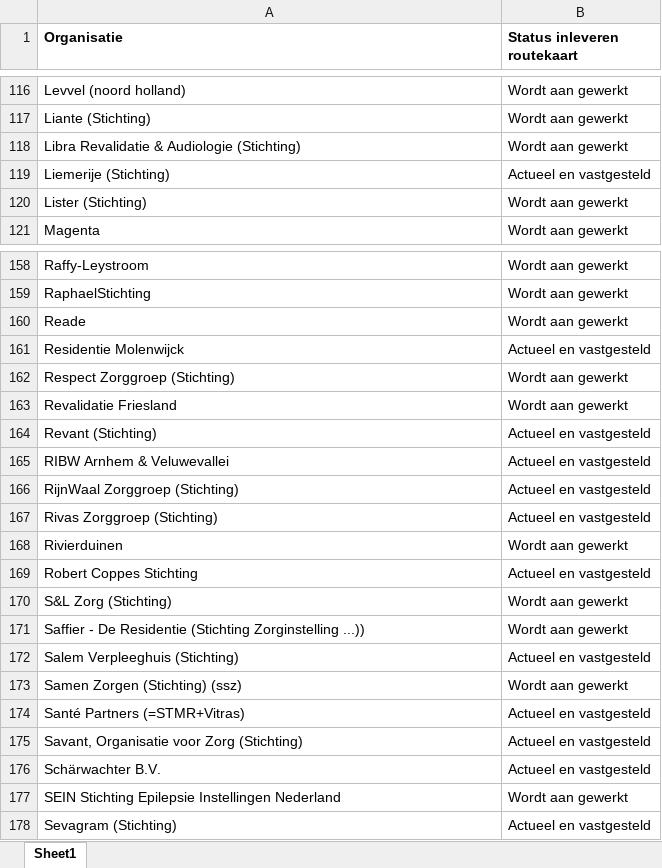
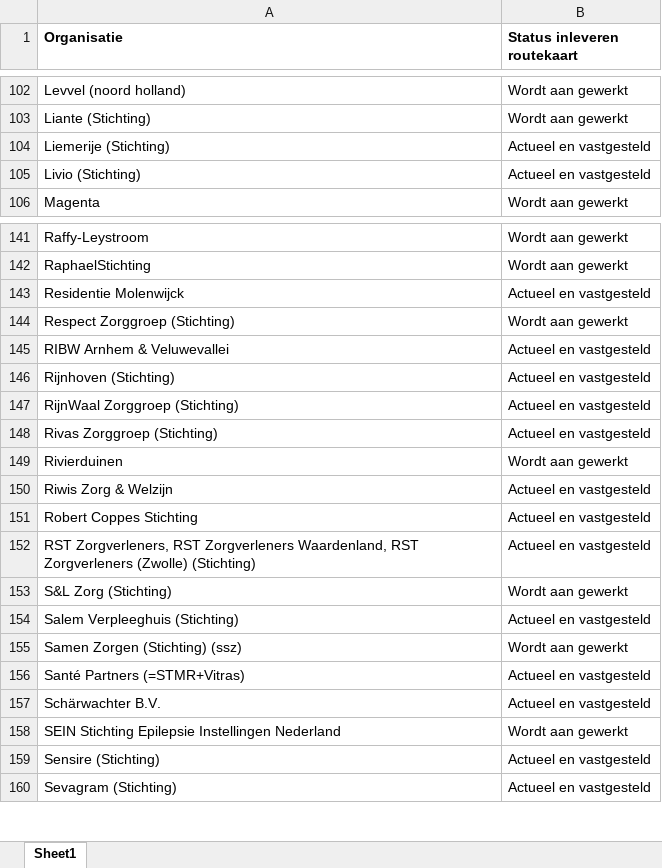
Before and after one commit to ReinierNL/nederland-waterland, an Excel workbook: src/data/routekaart_status_care.xlsx, sheet Sheet1, drawn as a sheet; only a part is shown, gaps mark what is left out; values as stored, in another font and other column widths than the file's, no borders; removed rows and columns are numbered as before the commit, all else as after; the diff covers the shown part only; the diff names each change by its address in the sheet, - before the commit and + after, or states it on an @@ line.

```diff
--- a/src/data/routekaart_status_care.xlsx (sheet Sheet1)
+++ b/src/data/routekaart_status_care.xlsx (sheet Sheet1)
-row 118: Libra Revalidatie & Audiologie (Stichting) | Wordt aan gewerkt
-row 120: Lister (Stichting) | Wordt aan gewerkt
+row 105: Livio (Stichting) | Actueel en vastgesteld
-row 160: Reade | Wordt aan gewerkt
-row 163: Revalidatie Friesland | Wordt aan gewerkt
-row 164: Revant (Stichting) | Actueel en vastgesteld
+row 146: Rijnhoven (Stichting) | Actueel en vastgesteld
+row 150: Riwis Zorg & Welzijn | Actueel en vastgesteld
+row 152: RST Zorgverleners, RST Zorgverleners Waardenland, RST Zorgverleners (Zwolle) (Stichting) | Actueel en vastgesteld
-row 171: Saffier - De Residentie (Stichting Zorginstelling ...)) | Wordt aan gewerkt
-row 175: Savant, Organisatie voor Zorg (Stichting) | Actueel en vastgesteld
+row 159: Sensire (Stichting) | Actueel en vastgesteld
```
Also changed, not shown: 4 added rows, 27 removed rows and 7 edited cells elsewhere in this sheet, 3 other files.
